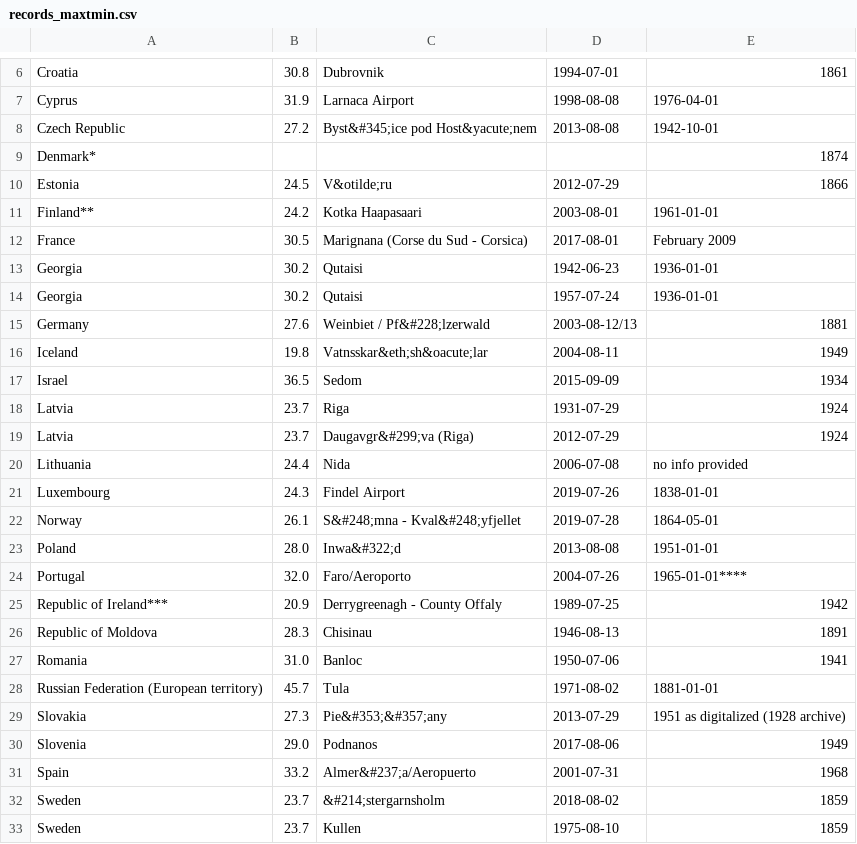
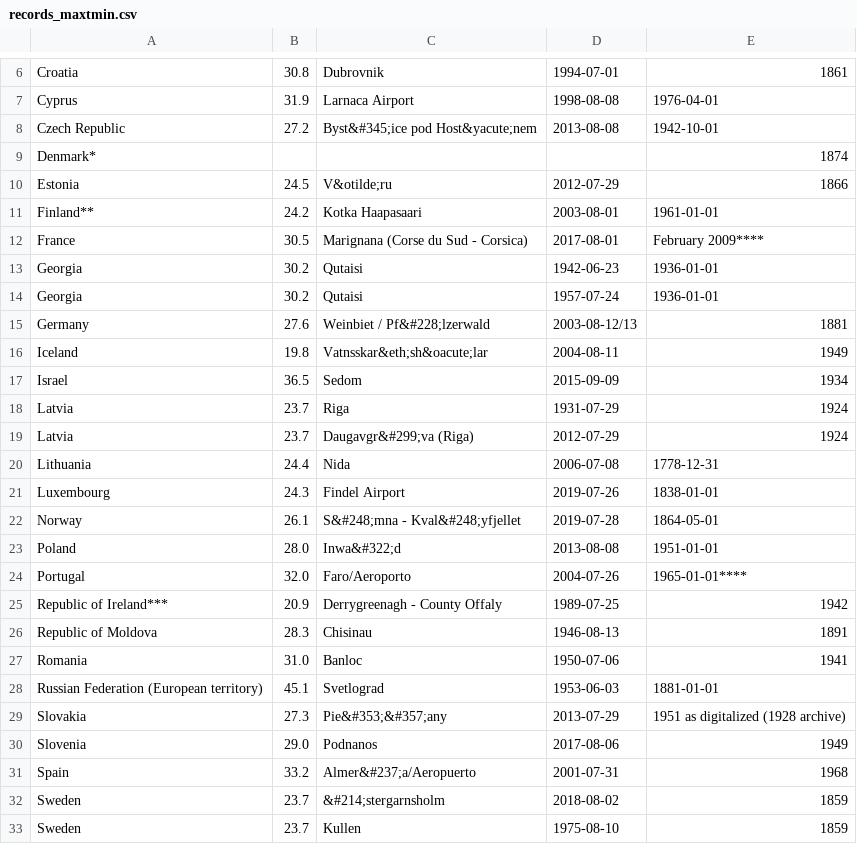
Before and after one commit to ECA-D/C3Surf_portal, a CSV file: stateoftheclimate/extremes/records_maxtmin.csv, drawn as a sheet; only a part is shown, gaps mark what is left out.

```diff
--- a/stateoftheclimate/extremes/records_maxtmin.csv
+++ b/stateoftheclimate/extremes/records_maxtmin.csv
@@ -11,3 +11,3 @@ Estonia,24.5,V&otilde;ru,2012-07-29,1866
 Finland**,24.2,Kotka Haapasaari,2003-08-01,1961-01-01
-France,30.5,Marignana (Corse du Sud - Corsica),2017-08-01,February 2009
+France,30.5,Marignana (Corse du Sud - Corsica),2017-08-01,February 2009****
 Georgia,30.2,Qutaisi,1942-06-23,1936-01-01
@@ -19,3 +19,3 @@ Latvia,23.7,Riga,1931-07-29,1924
 Latvia,23.7,Daugavgr&#299;va (Riga),2012-07-29,1924
-Lithuania,24.4,Nida,2006-07-08,no info provided
+Lithuania,24.4,Nida,2006-07-08,1778-12-31
 Luxembourg,24.3,Findel Airport,2019-07-26,1838-01-01
@@ -27,3 +27,3 @@ Republic of Moldova,28.3,Chisinau,1946-08-13,1891
 Romania,31.0,Banloc,1950-07-06,1941
-Russian Federation (European territory),45.7,Tula,1971-08-02,1881-01-01
+Russian Federation (European territory),45.1,Svetlograd,1953-06-03,1881-01-01
 Slovakia,27.3,Pie&#353;&#357;any,2013-07-29,1951 as digitalized (1928 archive)
```
Also changed, not shown: stateoftheclimate/extremes/records_maxtmax.csv.
